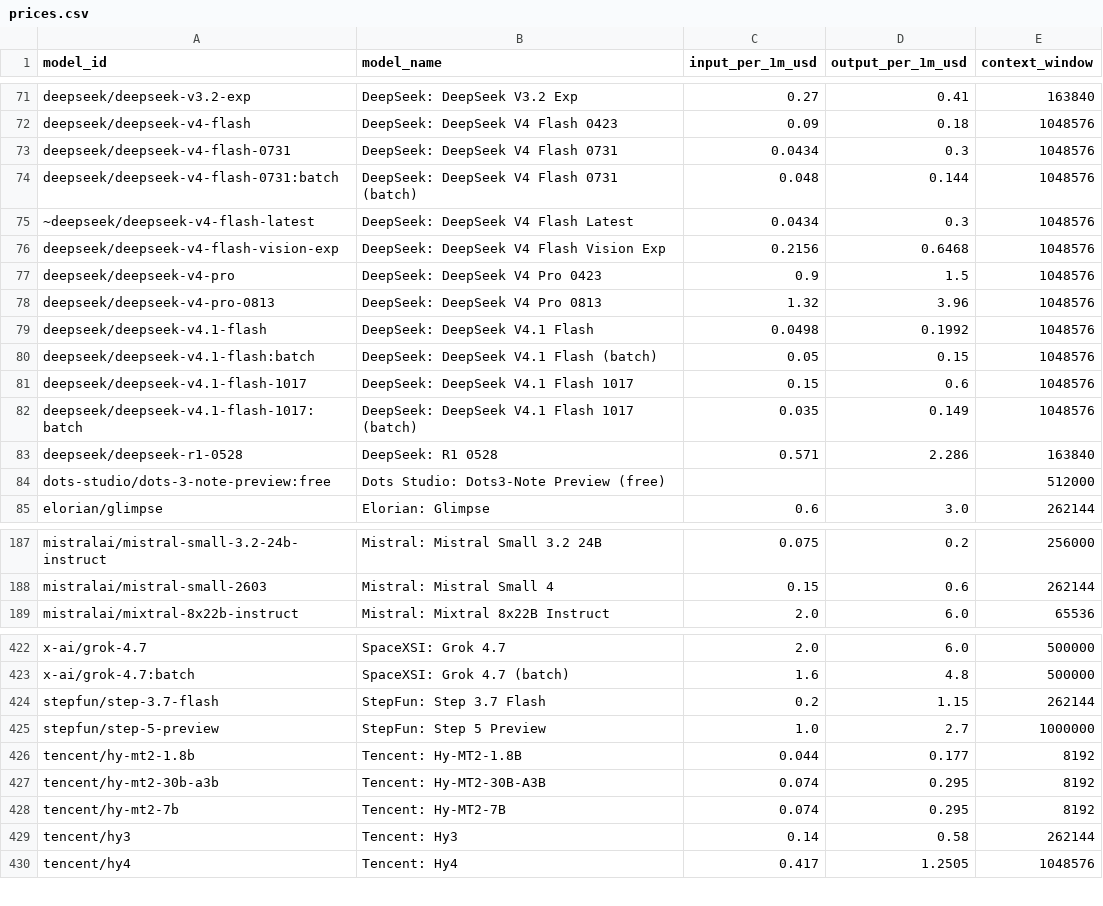
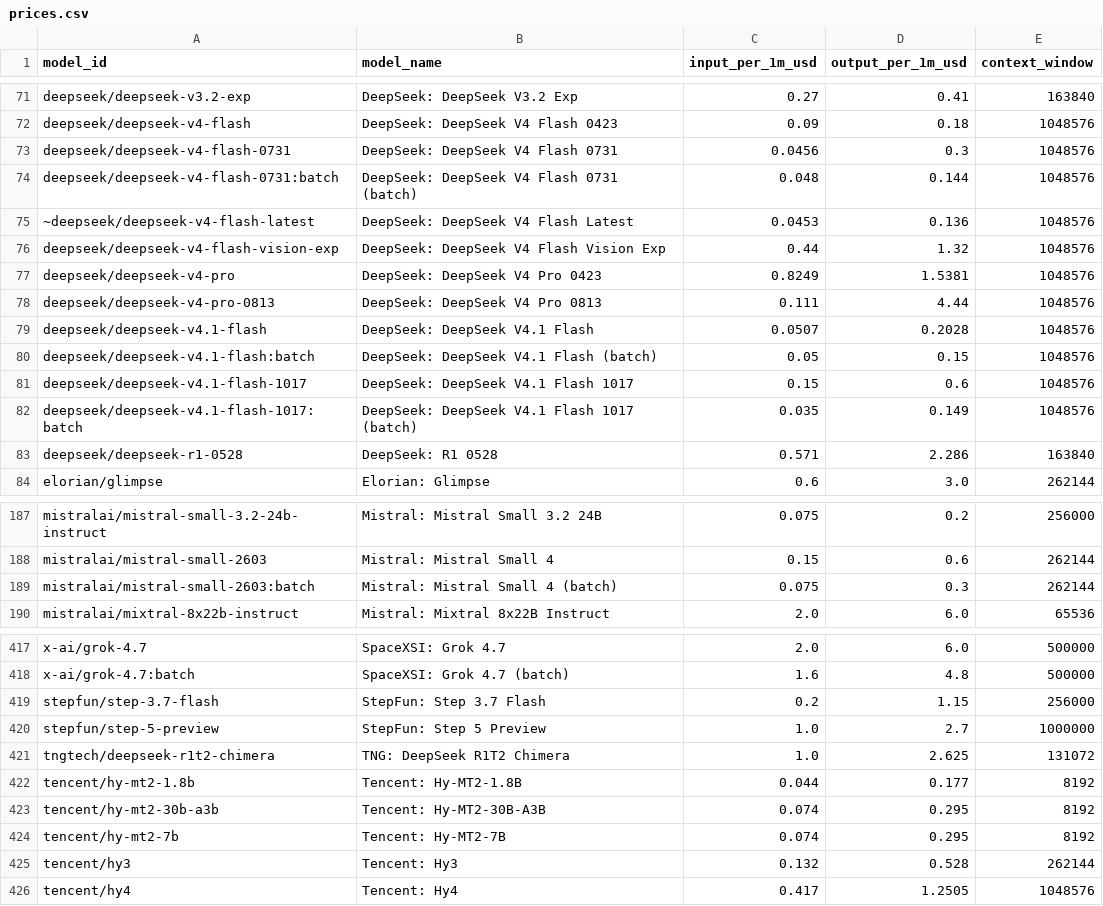
Before and after one commit to Sam-Bombay/ai-price-watch, a CSV file: dataset/prices.csv, drawn as a sheet; only a part is shown, gaps mark what is left out; the diff covers the shown part only.

```diff
--- a/dataset/prices.csv
+++ b/dataset/prices.csv
@@ -72,9 +72,9 @@ deepseek/deepseek-v3.2-exp,DeepSeek: DeepSeek V3.2 Exp,0.27,0.41,163840
 deepseek/deepseek-v4-flash,DeepSeek: DeepSeek V4 Flash 0423,0.09,0.18,1048576
-deepseek/deepseek-v4-flash-0731,DeepSeek: DeepSeek V4 Flash 0731,0.0434,0.3,1048576
+deepseek/deepseek-v4-flash-0731,DeepSeek: DeepSeek V4 Flash 0731,0.0456,0.3,1048576
 deepseek/deepseek-v4-flash-0731:batch,DeepSeek: DeepSeek V4 Flash 0731 (batch),0.048,0.144,1048576
-~deepseek/deepseek-v4-flash-latest,DeepSeek: DeepSeek V4 Flash Latest,0.0434,0.3,1048576
-deepseek/deepseek-v4-flash-vision-exp,DeepSeek: DeepSeek V4 Flash Vision Exp,0.2156,0.6468,1048576
-deepseek/deepseek-v4-pro,DeepSeek: DeepSeek V4 Pro 0423,0.9,1.5,1048576
-deepseek/deepseek-v4-pro-0813,DeepSeek: DeepSeek V4 Pro 0813,1.32,3.96,1048576
-deepseek/deepseek-v4.1-flash,DeepSeek: DeepSeek V4.1 Flash,0.0498,0.1992,1048576
+~deepseek/deepseek-v4-flash-latest,DeepSeek: DeepSeek V4 Flash Latest,0.0453,0.136,1048576
+deepseek/deepseek-v4-flash-vision-exp,DeepSeek: DeepSeek V4 Flash Vision Exp,0.44,1.32,1048576
+deepseek/deepseek-v4-pro,DeepSeek: DeepSeek V4 Pro 0423,0.8249,1.5381,1048576
+deepseek/deepseek-v4-pro-0813,DeepSeek: DeepSeek V4 Pro 0813,0.111,4.44,1048576
+deepseek/deepseek-v4.1-flash,DeepSeek: DeepSeek V4.1 Flash,0.0507,0.2028,1048576
 deepseek/deepseek-v4.1-flash:batch,DeepSeek: DeepSeek V4.1 Flash (batch),0.05,0.15,1048576
@@ -83,3 +83,2 @@ deepseek/deepseek-v4.1-flash-1017:batch,DeepSeek: DeepSeek V4.1 Flash 1017 (batc
 deepseek/deepseek-r1-0528,DeepSeek: R1 0528,0.571,2.286,163840
-dots-studio/dots-3-note-preview:free,Dots Studio: Dots3-Note Preview (free),,,512000
 elorian/glimpse,Elorian: Glimpse,0.6,3.0,262144
@@ -188,2 +188,3 @@ mistralai/mistral-small-3.2-24b-instruct,Mistral: Mistral Small 3.2 24B,0.075,0.
 mistralai/mistral-small-2603,Mistral: Mistral Small 4,0.15,0.6,262144
+mistralai/mistral-small-2603:batch,Mistral: Mistral Small 4 (batch),0.075,0.3,262144
 mistralai/mixtral-8x22b-instruct,Mistral: Mixtral 8x22B Instruct,2.0,6.0,65536
@@ -423,4 +418,5 @@ x-ai/grok-4.7,SpaceXSI: Grok 4.7,2.0,6.0,500000
 x-ai/grok-4.7:batch,SpaceXSI: Grok 4.7 (batch),1.6,4.8,500000
-stepfun/step-3.7-flash,StepFun: Step 3.7 Flash,0.2,1.15,262144
+stepfun/step-3.7-flash,StepFun: Step 3.7 Flash,0.2,1.15,256000
 stepfun/step-5-preview,StepFun: Step 5 Preview,1.0,2.7,1000000
+tngtech/deepseek-r1t2-chimera,TNG: DeepSeek R1T2 Chimera,1.0,2.625,131072
 tencent/hy-mt2-1.8b,Tencent: Hy-MT2-1.8B,0.044,0.177,8192
@@ -428,3 +424,3 @@ tencent/hy-mt2-30b-a3b,Tencent: Hy-MT2-30B-A3B,0.074,0.295,8192
 tencent/hy-mt2-7b,Tencent: Hy-MT2-7B,0.074,0.295,8192
-tencent/hy3,Tencent: Hy3,0.14,0.58,262144
+tencent/hy3,Tencent: Hy3,0.132,0.528,262144
 tencent/hy4,Tencent: Hy4,0.417,1.2505,1048576
```
Also changed, not shown: 7 added rows, 10 removed rows and 29 edited cells elsewhere in this file, data/index.csv, dataset/changes.csv, 23 other files.
